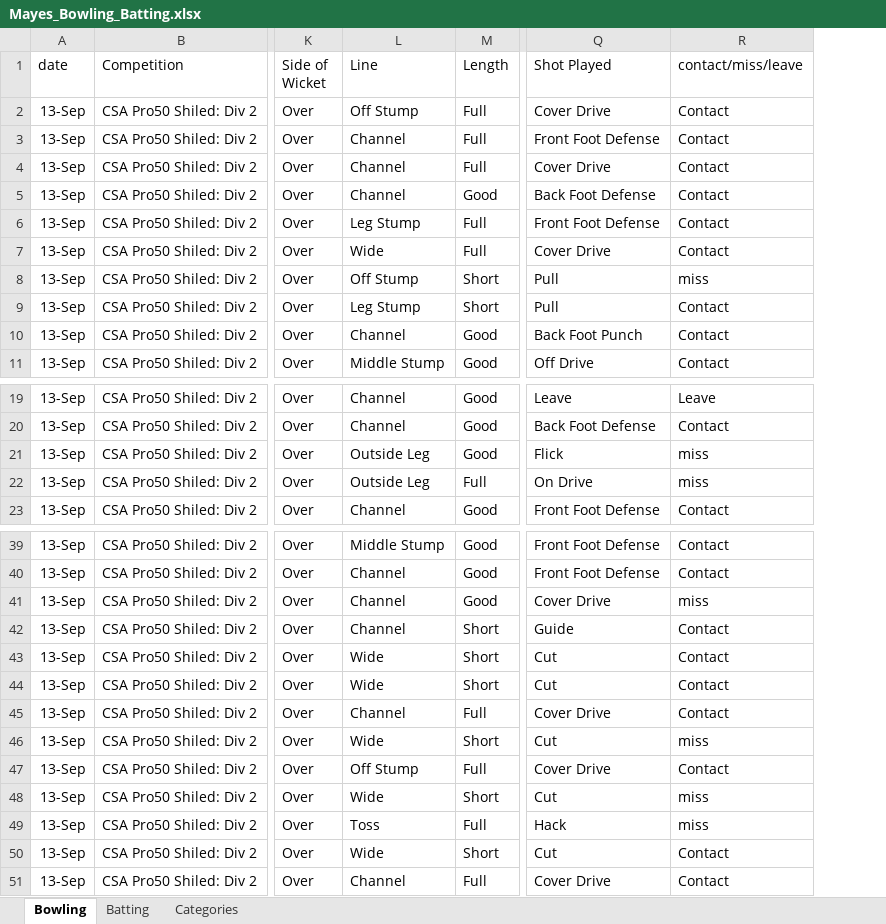
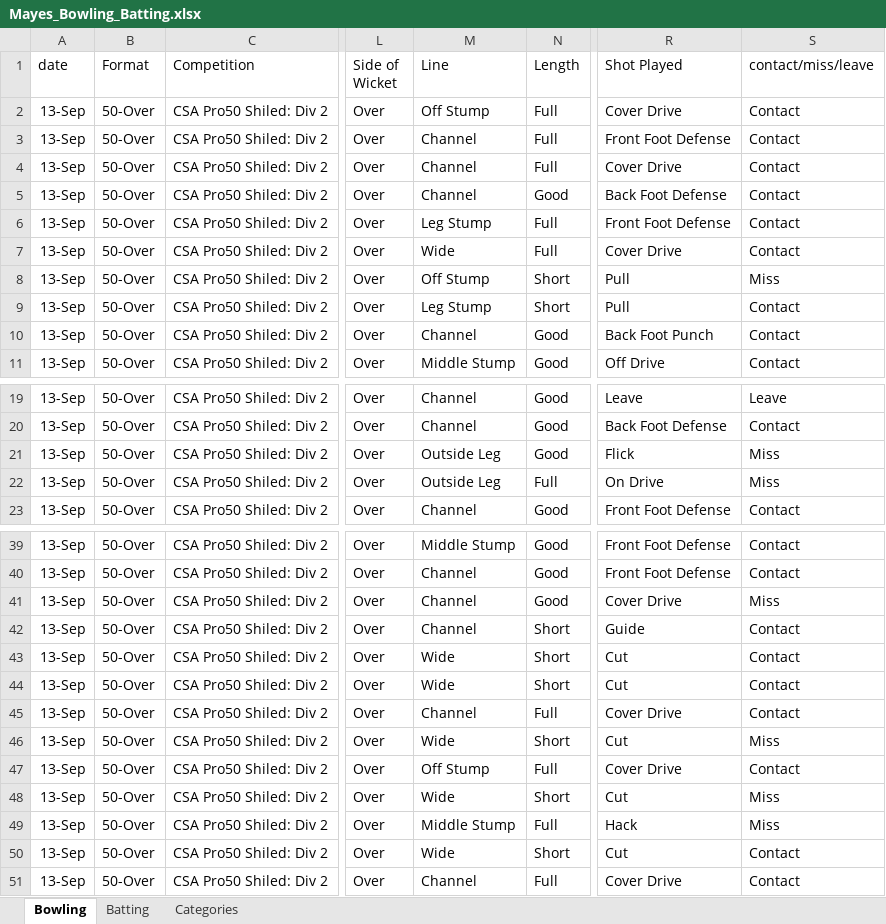
Before and after one commit to deanosmudgedyer/cricket-performance-analytics, an Excel workbook: backend/data/raw/Mayes_Bowling_Batting.xlsx, sheet Bowling, drawn as a sheet; only a part is shown, gaps mark what is left out; values as stored, in another font and other column widths than the file's, no borders; addresses are those after the commit; the diff covers the shown part only; the diff names each change by its address in the sheet, - before the commit and + after, or states it on an @@ line.

```diff
--- a/backend/data/raw/Mayes_Bowling_Batting.xlsx (sheet Bowling)
+++ b/backend/data/raw/Mayes_Bowling_Batting.xlsx (sheet Bowling)
+column B (Format), rows 2-11: all 50-Over; rows 19-23: all 50-Over; rows 39-51: all 50-Over
-S8 (contact/miss/leave): miss
+S8 (contact/miss/leave): Miss
-S21:S22 (contact/miss/leave): miss
+S21:S22 (contact/miss/leave): Miss
-S41 (contact/miss/leave): miss
+S41 (contact/miss/leave): Miss
-S46 (contact/miss/leave): miss
+S46 (contact/miss/leave): Miss
-S48:S49 (contact/miss/leave): miss
+S48:S49 (contact/miss/leave): Miss
-M49 (Line): Toss
+M49 (Line): Middle Stump
```
Also changed, not shown: 25 added rows elsewhere in this sheet, sheet Batting, 11 other files.
